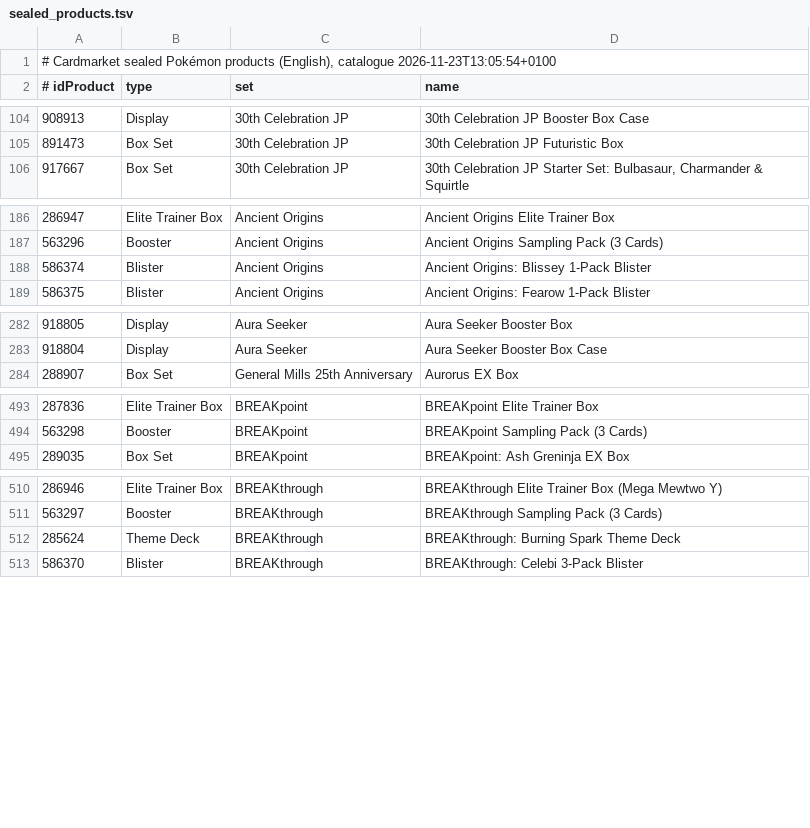
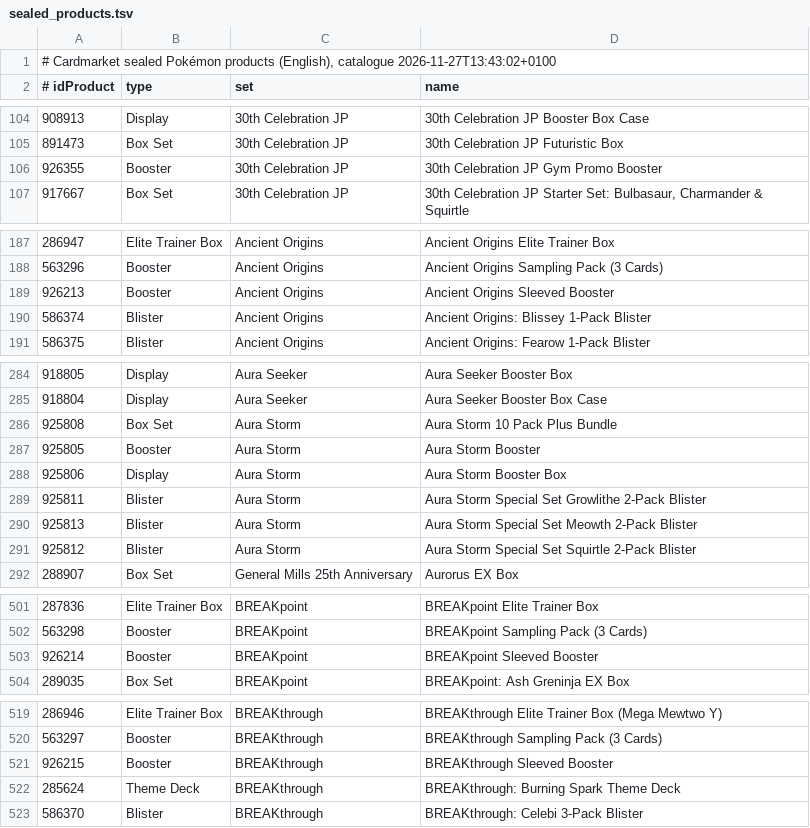
Before and after one commit to pcsepregi/PKMrec, a TSV file: app/src/main/assets/sealed_products.tsv, drawn as a sheet; only a part is shown, gaps mark what is left out; the diff covers the shown part only.

```diff
--- a/app/src/main/assets/sealed_products.tsv
+++ b/app/src/main/assets/sealed_products.tsv
@@ -1,2 +1,2 @@
-# Cardmarket sealed Pokémon products (English), catalogue 2026-11-23T13:05:54+0100
+# Cardmarket sealed Pokémon products (English), catalogue 2026-11-27T13:43:02+0100
 # idProduct	type	set	name
@@ -105,2 +105,3 @@
 891473	Box Set	30th Celebration JP	30th Celebration JP Futuristic Box
+926355	Booster	30th Celebration JP	30th Celebration JP Gym Promo Booster
 917667	Box Set	30th Celebration JP	30th Celebration JP Starter Set: Bulbasaur, Charmander & Squirtle
@@ -187,2 +188,3 @@
 563296	Booster	Ancient Origins	Ancient Origins Sampling Pack (3 Cards)
+926213	Booster	Ancient Origins	Ancient Origins Sleeved Booster
 586374	Blister	Ancient Origins	Ancient Origins: Blissey 1-Pack Blister
@@ -283,2 +285,8 @@
 918804	Display	Aura Seeker	Aura Seeker Booster Box Case
+925808	Box Set	Aura Storm	Aura Storm 10 Pack Plus Bundle
+925805	Booster	Aura Storm	Aura Storm Booster
+925806	Display	Aura Storm	Aura Storm Booster Box
+925811	Blister	Aura Storm	Aura Storm Special Set Growlithe 2-Pack Blister
+925813	Blister	Aura Storm	Aura Storm Special Set Meowth 2-Pack Blister
+925812	Blister	Aura Storm	Aura Storm Special Set Squirtle 2-Pack Blister
 288907	Box Set	General Mills 25th Anniversary	Aurorus EX Box
@@ -494,2 +502,3 @@
 563298	Booster	BREAKpoint	BREAKpoint Sampling Pack (3 Cards)
+926214	Booster	BREAKpoint	BREAKpoint Sleeved Booster
 289035	Box Set	BREAKpoint	BREAKpoint: Ash Greninja EX Box
@@ -511,2 +520,3 @@
 563297	Booster	BREAKthrough	BREAKthrough Sampling Pack (3 Cards)
+926215	Booster	BREAKthrough	BREAKthrough Sleeved Booster
 285624	Theme Deck	BREAKthrough	BREAKthrough: Burning Spark Theme Deck
```
Also changed, not shown: 27 added rows elsewhere in this file, 1 other file.
